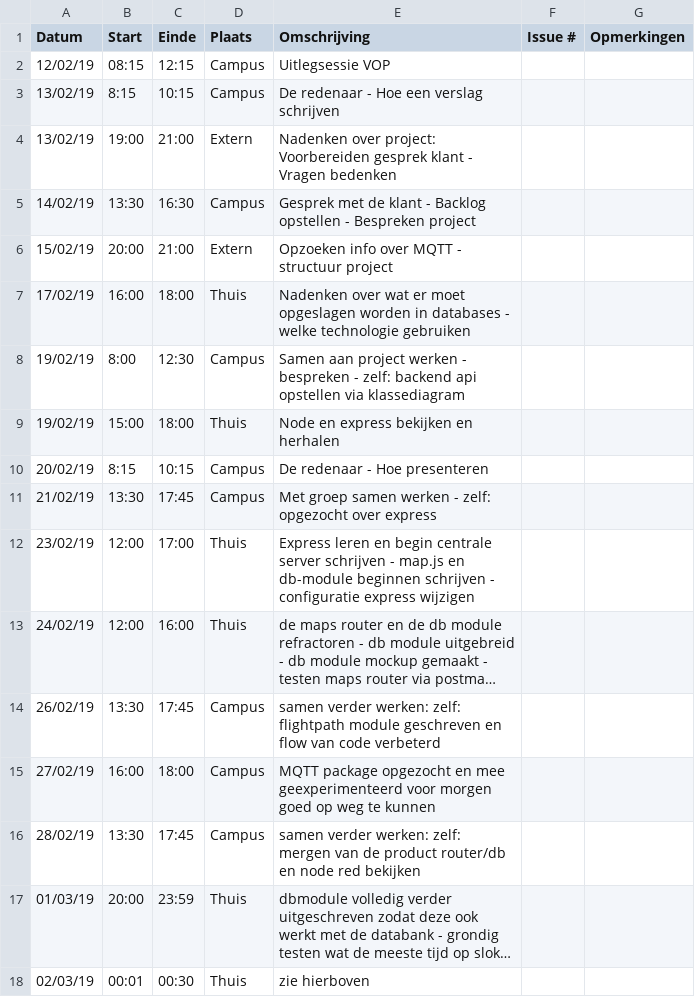
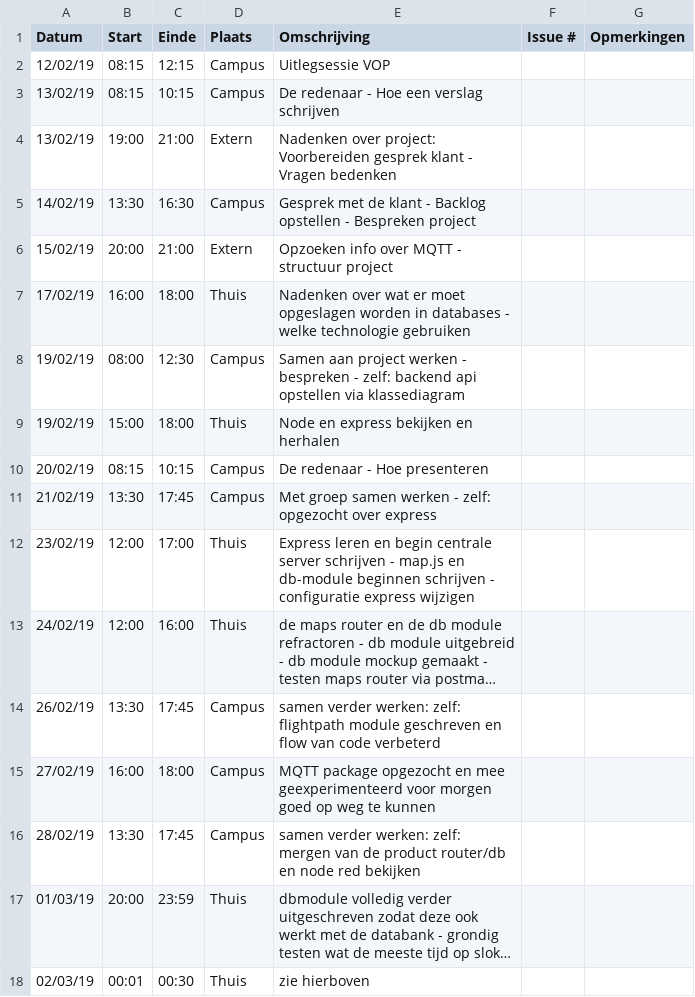
Before and after one commit to WouterStemgee/inventory-management-system-autonomous-drones, a CSV file: logboeken/MoeyersoonsRoel.csv, drawn as a sheet; long unchanged cells end in ….

Commit message:
pfffff

```diff
--- a/logboeken/MoeyersoonsRoel.csv
+++ b/logboeken/MoeyersoonsRoel.csv
@@ -2,3 +2,3 @@ Datum,Start,Einde,Plaats,Omschrijving,Issue #,Opmerkingen
 12/02/19,08:15,12:15,Campus,Uitlegsessie VOP,,
-13/02/19,8:15,10:15,Campus, De redenaar - Hoe een verslag schrijven,,
+13/02/19,08:15,10:15,Campus, De redenaar - Hoe een verslag schrijven,,
 13/02/19,19:00,21:00,Extern,Nadenken over project: Voorbereiden gesprek klant - Vragen bedenken,,
@@ -7,5 +7,5 @@ Datum,Start,Einde,Plaats,Omschrijving,Issue #,Opmerkingen
 17/02/19,16:00,18:00,Thuis,Nadenken over wat er moet opgeslagen worden in databases - welke technologie gebruiken,,
-19/02/19,8:00,12:30,Campus, Samen aan project werken - bespreken - zelf: backend api opstellen via klassediagram,,
+19/02/19,08:00,12:30,Campus, Samen aan project werken - bespreken - zelf: backend api opstellen via klassediagram,,
 19/02/19,15:00,18:00,Thuis, Node en express bekijken en herhalen,,
-20/02/19,8:15,10:15,Campus, De redenaar - Hoe presenteren,,
+20/02/19,08:15,10:15,Campus, De redenaar - Hoe presenteren,,
 21/02/19,13:30,17:45,Campus, Met groep samen werken - zelf: opgezocht over express,,
```
